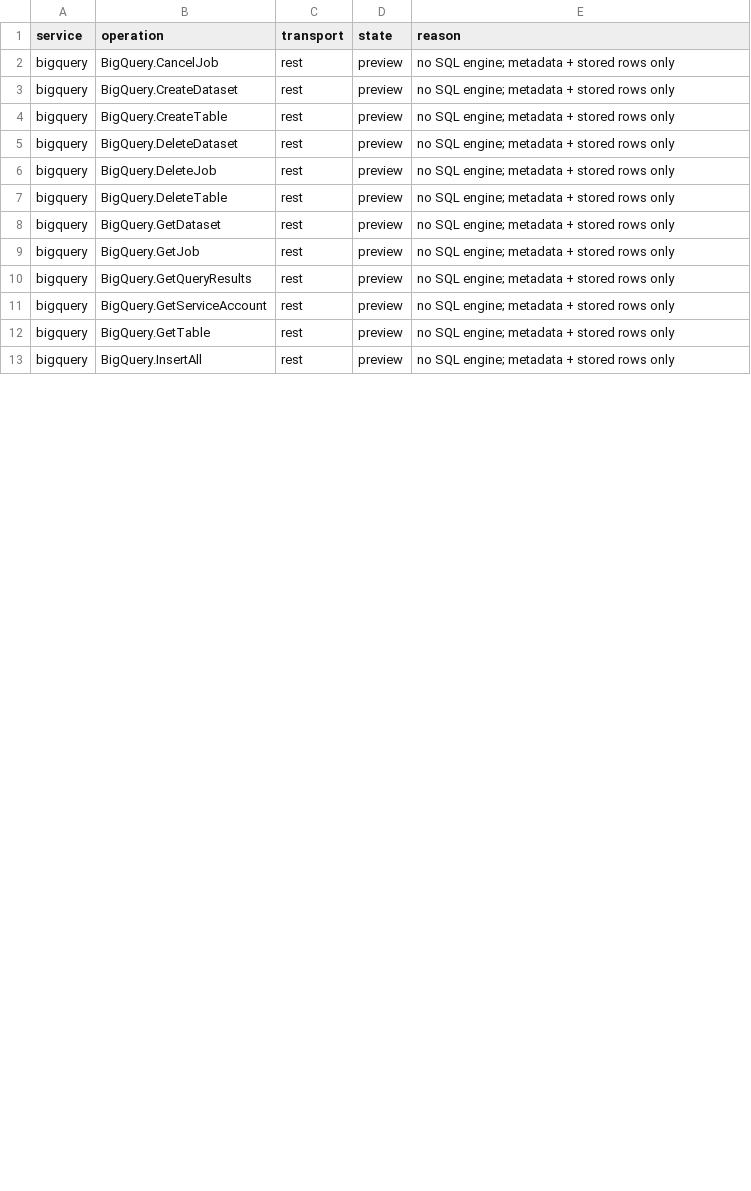
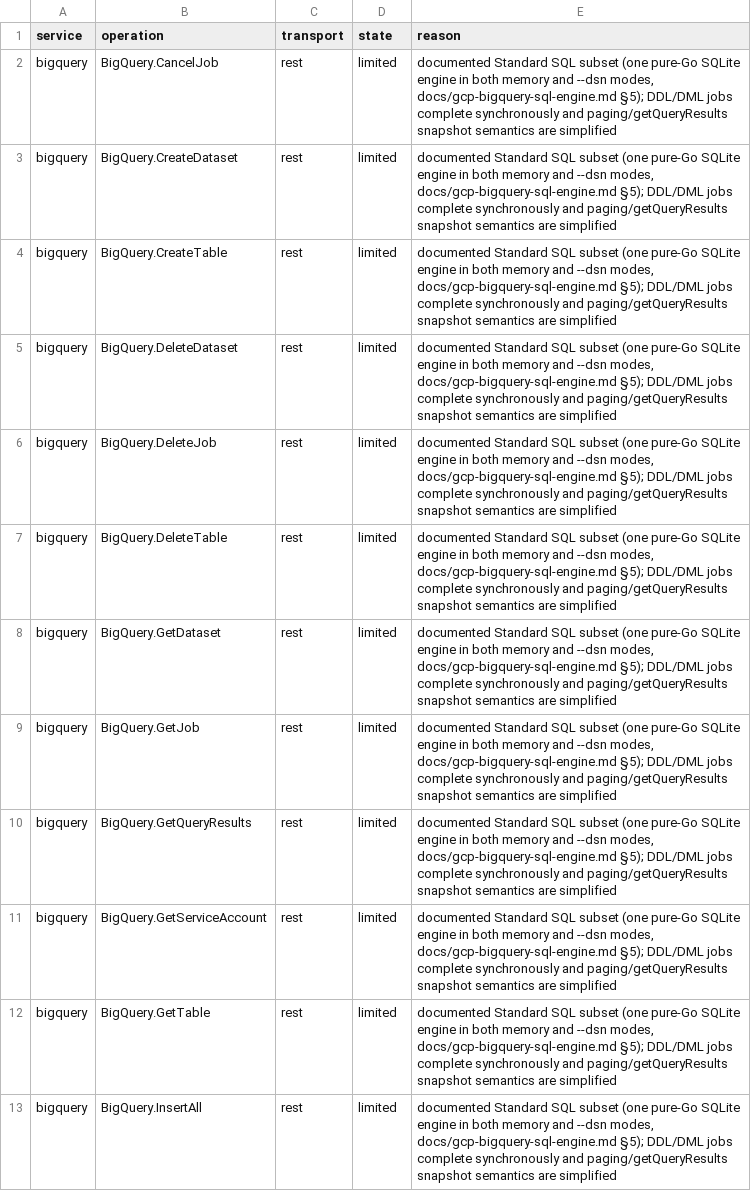
Before and after one commit to aamerik/jaiscloud, a CSV file: docs/fidelity/fidelity-matrix.csv, drawn as a sheet; only a part is shown; the diff covers the shown part only.

Commit message:
test(gcp/bigquery): SDK + wire conformance for executed SQL (BQ3)
Add executed-SQL coverage on top of the BQ1/BQ2 engine and re-grade the
BigQuery fidelity cells preview -> limited:

- sdk-bigquery: TestSDKBigQuerySQL drives SELECT (with plan-inferred types),
  CREATE TABLE AS SELECT, INSERT/UPDATE/DELETE/TRUNCATE, jobs.insert query
  statistics, getQueryResults non-double-apply, dryRun no-mutation, and the
  fail-loud 400 path through the official apiary client.
- gcpconformance: wire scenarios for SELECT -> getQueryResults -> jobs.get,
  CTAS, INSERT, tabledata.list and a 400 MERGE; transcript/report re-recorded.
- fidelity: bigquery default preview -> limited (20 cells) and
  routines/models/rowAccessPolicies -> unsupported (3); rollup
  573 ga / 117 limited / 14 preview / 104 unsupported.
- docs: GA.md (1/2/5/7), GCP-TESTABILITY.md (2-7), README-GCP known
  limitations, and the BQ0 engine record; stale 'no SQL engine' claims fixed.
- fix a real BQ8 inference bug: Discovery FLOAT columns fell through
  numericExprType/SUM to INT64; isFloatType now accepts the wire aliases.
- gcpdifferential: replace the stale 'no SQL engine' blanket triage rule with
  Location-scoped job-statistics rules so executed-result regressions surface.

```diff
--- a/docs/fidelity/fidelity-matrix.csv
+++ b/docs/fidelity/fidelity-matrix.csv
@@ -1,13 +1,13 @@
 service,operation,transport,state,reason
-bigquery,BigQuery.CancelJob,rest,preview,no SQL engine; metadata + stored rows only
-bigquery,BigQuery.CreateDataset,rest,preview,no SQL engine; metadata + stored rows only
-bigquery,BigQuery.CreateTable,rest,preview,no SQL engine; metadata + stored rows only
-bigquery,BigQuery.DeleteDataset,rest,preview,no SQL engine; metadata + stored rows only
-bigquery,BigQuery.DeleteJob,rest,preview,no SQL engine; metadata + stored rows only
-bigquery,BigQuery.DeleteTable,rest,preview,no SQL engine; metadata + stored rows only
-bigquery,BigQuery.GetDataset,rest,preview,no SQL engine; metadata + stored rows only
-bigquery,BigQuery.GetJob,rest,preview,no SQL engine; metadata + stored rows only
-bigquery,BigQuery.GetQueryResults,rest,preview,no SQL engine; metadata + stored rows only
-bigquery,BigQuery.GetServiceAccount,rest,preview,no SQL engine; metadata + stored rows only
-bigquery,BigQuery.GetTable,rest,preview,no SQL engine; metadata + stored rows only
-bigquery,BigQuery.InsertAll,rest,preview,no SQL engine; metadata + stored rows only
+bigquery,BigQuery.CancelJob,rest,limited,"documented Standard SQL subset (one pure-Go SQLite engine in both memory and --dsn modes, docs/gcp-bigquery-sql-engine.md §5); DDL/DML jobs complete synchronously and paging/getQueryResults snapshot semantics are simplified"
+bigquery,BigQuery.CreateDataset,rest,limited,"documented Standard SQL subset (one pure-Go SQLite engine in both memory and --dsn modes, docs/gcp-bigquery-sql-engine.md §5); DDL/DML jobs complete synchronously and paging/getQueryResults snapshot semantics are simplified"
+bigquery,BigQuery.CreateTable,rest,limited,"documented Standard SQL subset (one pure-Go SQLite engine in both memory and --dsn modes, docs/gcp-bigquery-sql-engine.md §5); DDL/DML jobs complete synchronously and paging/getQueryResults snapshot semantics are simplified"
+bigquery,BigQuery.DeleteDataset,rest,limited,"documented Standard SQL subset (one pure-Go SQLite engine in both memory and --dsn modes, docs/gcp-bigquery-sql-engine.md §5); DDL/DML jobs complete synchronously and paging/getQueryResults snapshot semantics are simplified"
+bigquery,BigQuery.DeleteJob,rest,limited,"documented Standard SQL subset (one pure-Go SQLite engine in both memory and --dsn modes, docs/gcp-bigquery-sql-engine.md §5); DDL/DML jobs complete synchronously and paging/getQueryResults snapshot semantics are simplified"
+bigquery,BigQuery.DeleteTable,rest,limited,"documented Standard SQL subset (one pure-Go SQLite engine in both memory and --dsn modes, docs/gcp-bigquery-sql-engine.md §5); DDL/DML jobs complete synchronously and paging/getQueryResults snapshot semantics are simplified"
+bigquery,BigQuery.GetDataset,rest,limited,"documented Standard SQL subset (one pure-Go SQLite engine in both memory and --dsn modes, docs/gcp-bigquery-sql-engine.md §5); DDL/DML jobs complete synchronously and paging/getQueryResults snapshot semantics are simplified"
+bigquery,BigQuery.GetJob,rest,limited,"documented Standard SQL subset (one pure-Go SQLite engine in both memory and --dsn modes, docs/gcp-bigquery-sql-engine.md §5); DDL/DML jobs complete synchronously and paging/getQueryResults snapshot semantics are simplified"
+bigquery,BigQuery.GetQueryResults,rest,limited,"documented Standard SQL subset (one pure-Go SQLite engine in both memory and --dsn modes, docs/gcp-bigquery-sql-engine.md §5); DDL/DML jobs complete synchronously and paging/getQueryResults snapshot semantics are simplified"
+bigquery,BigQuery.GetServiceAccount,rest,limited,"documented Standard SQL subset (one pure-Go SQLite engine in both memory and --dsn modes, docs/gcp-bigquery-sql-engine.md §5); DDL/DML jobs complete synchronously and paging/getQueryResults snapshot semantics are simplified"
+bigquery,BigQuery.GetTable,rest,limited,"documented Standard SQL subset (one pure-Go SQLite engine in both memory and --dsn modes, docs/gcp-bigquery-sql-engine.md §5); DDL/DML jobs complete synchronously and paging/getQueryResults snapshot semantics are simplified"
+bigquery,BigQuery.InsertAll,rest,limited,"documented Standard SQL subset (one pure-Go SQLite engine in both memory and --dsn modes, docs/gcp-bigquery-sql-engine.md §5); DDL/DML jobs complete synchronously and paging/getQueryResults snapshot semantics are simplified"
```
Also changed, not shown: 22 edited cells elsewhere in this file, 18 other files.
